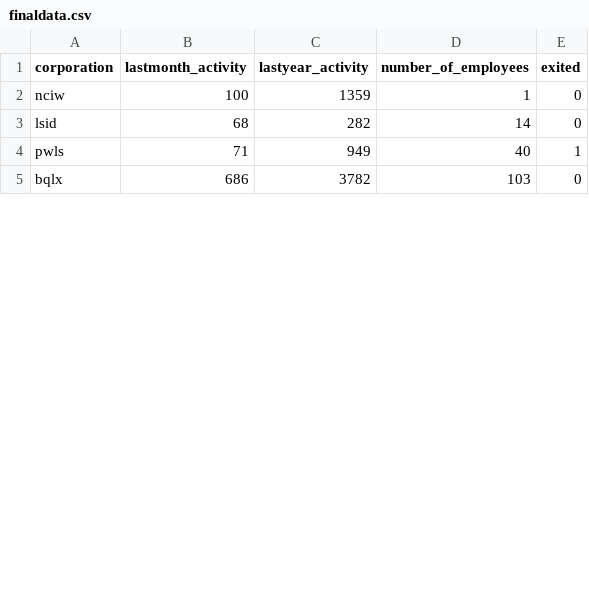
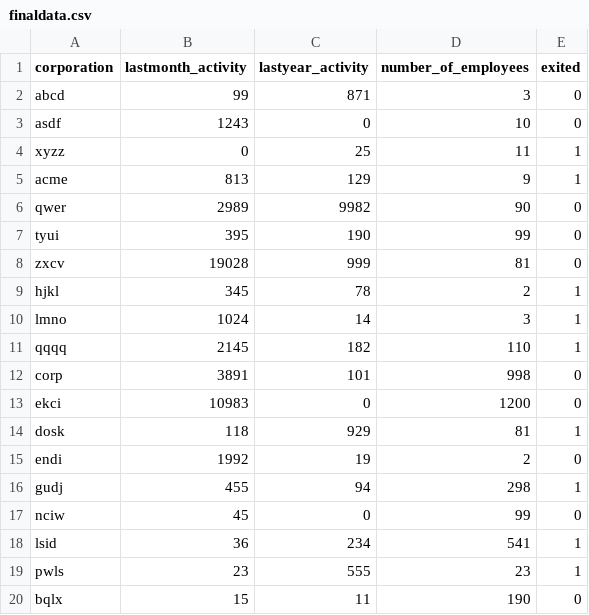
Before and after one commit to rienvl/udacity_project3, a CSV file: ingesteddata/finaldata.csv, drawn as a sheet; only a part is shown; the diff covers the shown part only.

```diff
--- a/ingesteddata/finaldata.csv
+++ b/ingesteddata/finaldata.csv
@@ -1,5 +1,20 @@
 corporation,lastmonth_activity,lastyear_activity,number_of_employees,exited
-nciw,100,1359,1,0
-lsid,68,282,14,0
-pwls,71,949,40,1
-bqlx,686,3782,103,0
+abcd,99,871,3,0
+asdf,1243,0,10,0
+xyzz,0,25,11,1
+acme,813,129,9,1
+qwer,2989,9982,90,0
+tyui,395,190,99,0
+zxcv,19028,999,81,0
+hjkl,345,78,2,1
+lmno,1024,14,3,1
+qqqq,2145,182,110,1
+corp,3891,101,998,0
+ekci,10983,0,1200,0
+dosk,118,929,81,1
+endi,1992,19,2,0
+gudj,455,94,298,1
+nciw,45,0,99,0
+lsid,36,234,541,1
+pwls,23,555,23,1
+bqlx,15,11,190,0
```
Also changed, not shown: 15 removed rows and 25 edited cells elsewhere in this file, 1 other file.
